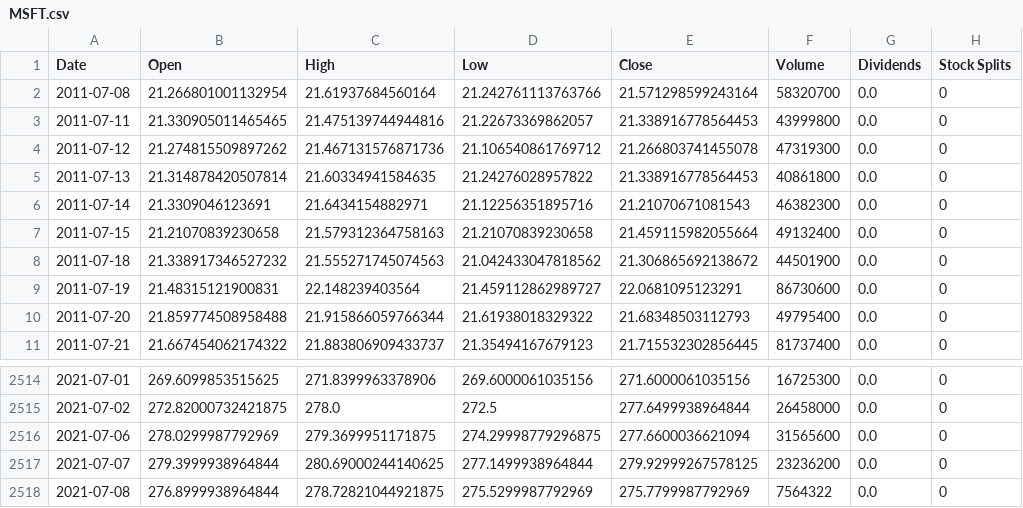
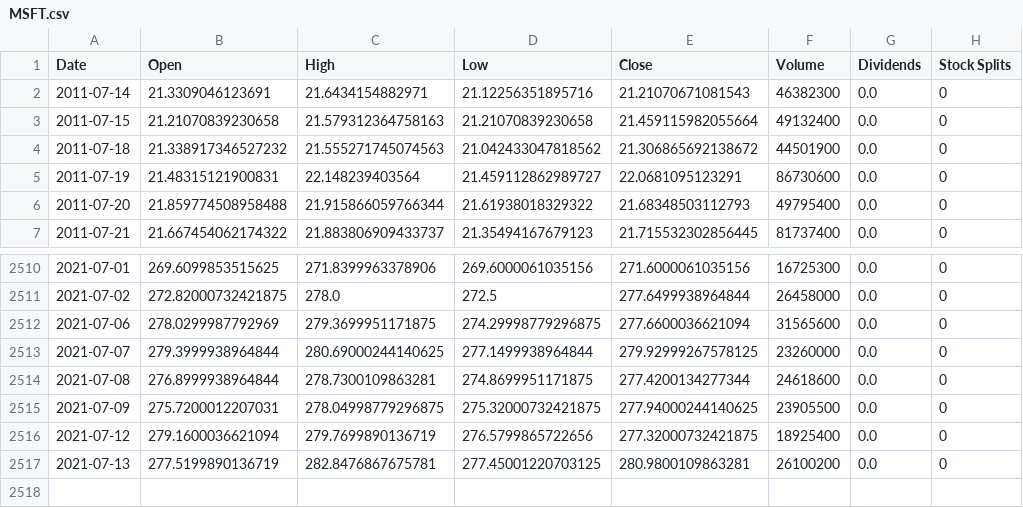
Before and after one commit to steveyx/PortfolioOptimization, a CSV file: data/MSFT.csv, drawn as a sheet; only a part is shown, gaps mark what is left out.

```diff
--- a/data/MSFT.csv
+++ b/data/MSFT.csv
@@ -1,6 +1,2 @@
 Date,Open,High,Low,Close,Volume,Dividends,Stock Splits
-2011-07-08,21.266801001132954,21.61937684560164,21.242761113763766,21.571298599243164,58320700,0.0,0
-2011-07-11,21.330905011465465,21.475139744944816,21.22673369862057,21.338916778564453,43999800,0.0,0
-2011-07-12,21.274815509897262,21.467131576871736,21.106540861769712,21.266803741455078,47319300,0.0,0
-2011-07-13,21.314878420507814,21.60334941584635,21.24276028957822,21.338916778564453,40861800,0.0,0
 2011-07-14,21.3309046123691,21.6434154882971,21.12256351895716,21.21070671081543,46382300,0.0,0
@@ -2516,3 +2512,6 @@ Date,Open,High,Low,Close,Volume,Dividends,Stock Splits
 2021-07-06,278.0299987792969,279.3699951171875,274.29998779296875,277.6600036621094,31565600,0.0,0
-2021-07-07,279.3999938964844,280.69000244140625,277.1499938964844,279.92999267578125,23236200,0.0,0
-2021-07-08,276.8999938964844,278.72821044921875,275.5299987792969,275.7799987792969,7564322,0.0,0
+2021-07-07,279.3999938964844,280.69000244140625,277.1499938964844,279.92999267578125,23260000,0.0,0
+2021-07-08,276.8999938964844,278.7300109863281,274.8699951171875,277.4200134277344,24618600,0.0,0
+2021-07-09,275.7200012207031,278.04998779296875,275.32000732421875,277.94000244140625,23905500,0.0,0
+2021-07-12,279.1600036621094,279.7699890136719,276.5799865722656,277.32000732421875,18925400,0.0,0
+2021-07-13,277.5199890136719,282.8476867675781,277.45001220703125,280.9800109863281,26100200,0.0,0
```
Also changed, not shown: data/AAPL.csv, data/BABA.csv, 10 other files.
